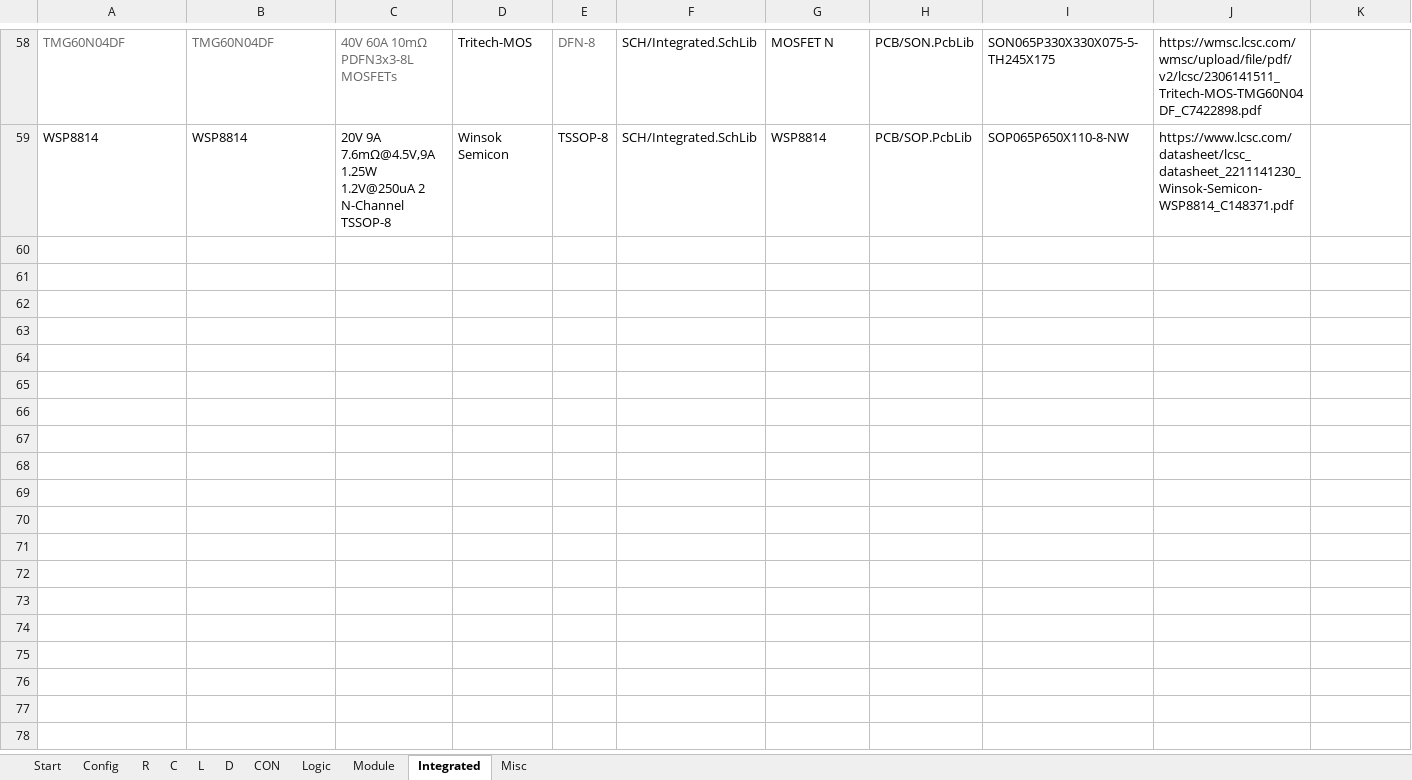
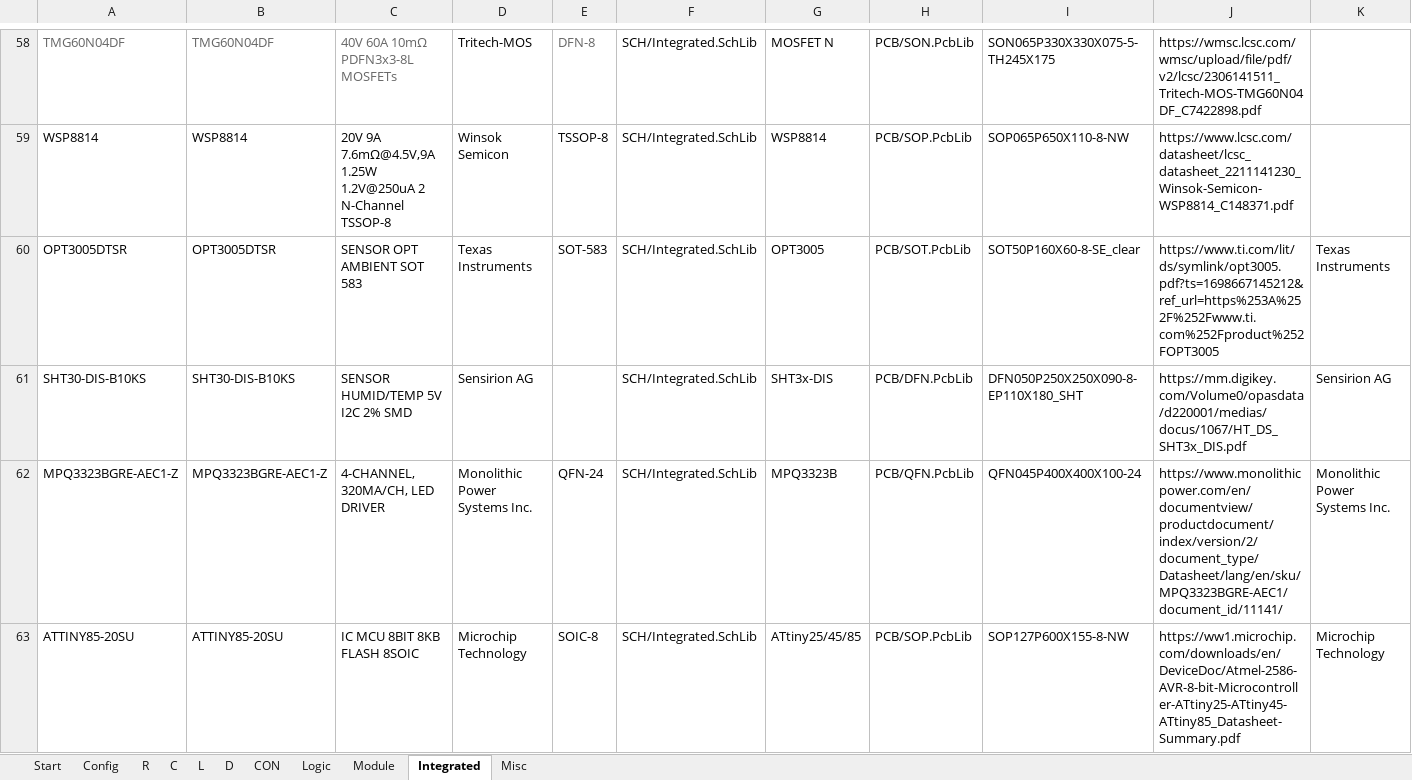
Before and after one commit to daniw/altium_lib, an Excel workbook: daniw_altium_lib.xlsx, sheet Integrated, drawn as a sheet; only a part is shown, gaps mark what is left out; values as stored, in another font and other column widths than the file's, no borders; rows hold the shown columns only; the diff names each change by its address in the sheet, - before the commit and + after, or states it on an @@ line.

```diff
--- a/daniw_altium_lib.xlsx (sheet Integrated)
+++ b/daniw_altium_lib.xlsx (sheet Integrated)
+row 60: OPT3005DTSR | OPT3005DTSR | SENSOR OPT AMBIENT SOT 583 | Texas Instruments | SOT-583 | SCH/Integrated.SchLib | OPT3005 | PCB/SOT.PcbLib | SOT50P160X60-8-SE_clear | https://www.ti.com/lit/ds/symlink/opt3005.pdf?ts=1698667145212&ref_url=https%253A%252F%252Fwww.ti.com%252Fproduct%252FOPT3005 | Texas Instruments
+row 61: SHT30-DIS-B10KS | SHT30-DIS-B10KS | SENSOR HUMID/TEMP 5V I2C 2% SMD | Sensirion AG |  | SCH/Integrated.SchLib | SHT3x-DIS | PCB/DFN.PcbLib | DFN050P250X250X090-8-EP110X180_SHT | https://mm.digikey.com/Volume0/opasdata/d220001/medias/docus/1067/HT_DS_SHT3x_DIS.pdf | Sensirion AG
+row 62: MPQ3323BGRE-AEC1-Z | MPQ3323BGRE-AEC1-Z | 4-CHANNEL, 320MA/CH, LED DRIVER | Monolithic Power Systems Inc. | QFN-24 | SCH/Integrated.SchLib | MPQ3323B | PCB/QFN.PcbLib | QFN045P400X400X100-24 | https://www.monolithicpower.com/en/documentview/productdocument/index/version/2/document_type/Datasheet/lang/en/sku/MPQ3323BGRE-AEC1/document_id/11141/ | Monolithic Power Systems Inc.
+row 63: ATTINY85-20SU | ATTINY85-20SU | IC MCU 8BIT 8KB FLASH 8SOIC | Microchip Technology | SOIC-8 | SCH/Integrated.SchLib | ATtiny25/45/85 | PCB/SOP.PcbLib | SOP127P600X155-8-NW | https://ww1.microchip.com/downloads/en/DeviceDoc/Atmel-2586-AVR-8-bit-Microcontroller-ATtiny25-ATtiny45-ATtiny85_Datasheet-Summary.pdf | Microchip Technology
```
Also changed, not shown: sheet D, 5 other files.
